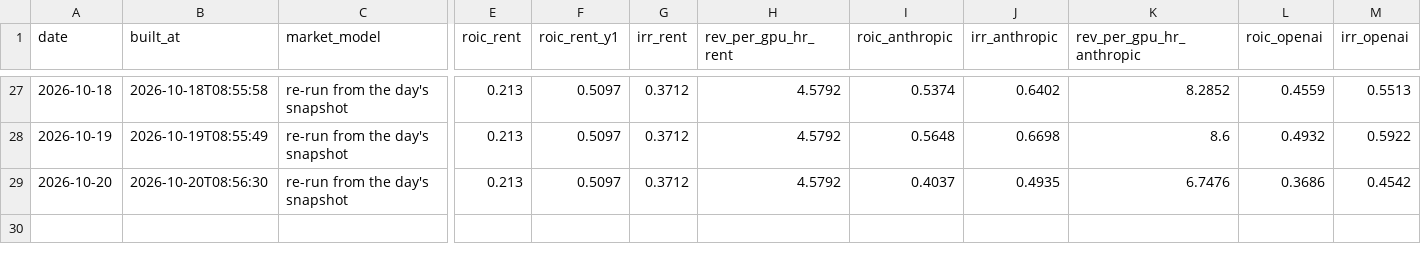
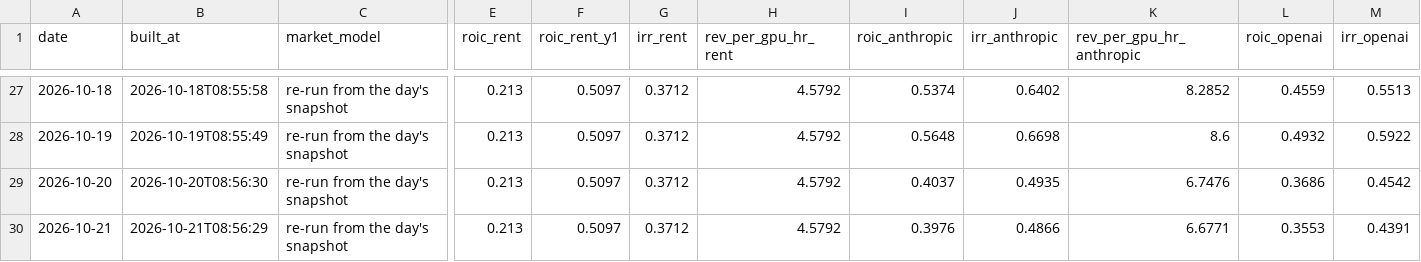
Before and after one commit to SystemCapital/AI-Dashboard, a CSV file: data/roic_history_restated.csv, drawn as a sheet; only a part is shown, gaps mark what is left out; rows hold the shown columns only; the diff names each change by its address in the sheet, - before the commit and + after, or states it on an @@ line.

```diff
--- a/data/roic_history_restated.csv
+++ b/data/roic_history_restated.csv
+row 30: 2026-10-21 | 2026-10-21T08:56:29 | re-run from the day's snapshot | 0.213 | 0.5097 | 0.3712 | 4.5792 | 0.3976 | 0.4866 | 6.6771 | 0.3553 | 0.4391
```
Also changed, not shown: data/roic_history.csv, 13 other files.
